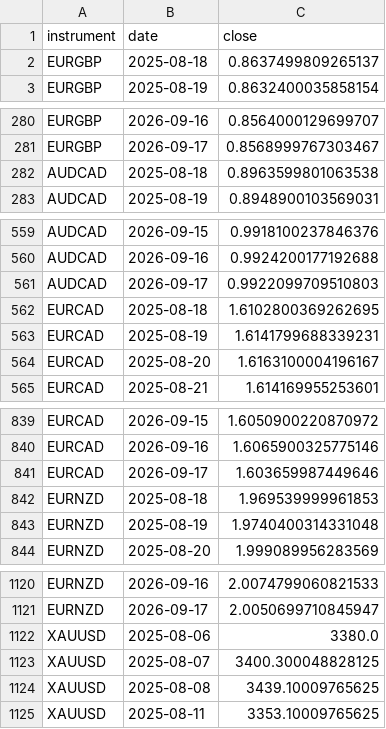
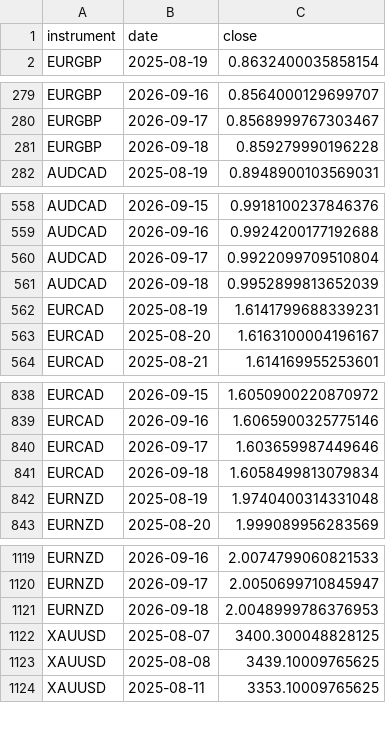
Before and after one commit to kenjtradez/portfolio-forward-test, a CSV file: cond_vol_log.csv, drawn as a sheet; only a part is shown, gaps mark what is left out; the diff covers the shown part only.

```diff
--- a/cond_vol_log.csv
+++ b/cond_vol_log.csv
@@ -1,3 +1,2 @@
 instrument,date,close
-EURGBP,2025-08-18,0.8637499809265137
 EURGBP,2025-08-19,0.8632400035858154
@@ -281,3 +280,3 @@ EURGBP,2026-09-16,0.8564000129699707
 EURGBP,2026-09-17,0.8568999767303467
-AUDCAD,2025-08-18,0.8963599801063538
+EURGBP,2026-09-18,0.859279990196228
 AUDCAD,2025-08-19,0.8948900103569031
@@ -560,4 +559,4 @@ AUDCAD,2026-09-15,0.9918100237846376
 AUDCAD,2026-09-16,0.9924200177192688
-AUDCAD,2026-09-17,0.9922099709510803
-EURCAD,2025-08-18,1.6102800369262695
+AUDCAD,2026-09-17,0.9922099709510804
+AUDCAD,2026-09-18,0.9952899813652039
 EURCAD,2025-08-19,1.6141799688339231
@@ -841,3 +840,3 @@ EURCAD,2026-09-16,1.6065900325775146
 EURCAD,2026-09-17,1.603659987449646
-EURNZD,2025-08-18,1.969539999961853
+EURCAD,2026-09-18,1.6058499813079834
 EURNZD,2025-08-19,1.9740400314331048
@@ -1121,3 +1120,3 @@ EURNZD,2026-09-16,2.0074799060821533
 EURNZD,2026-09-17,2.0050699710845947
-XAUUSD,2025-08-06,3380.0
+EURNZD,2026-09-18,2.0048999786376953
 XAUUSD,2025-08-07,3400.300048828125
```
Also changed, not shown: 1 added row elsewhere in this file.
